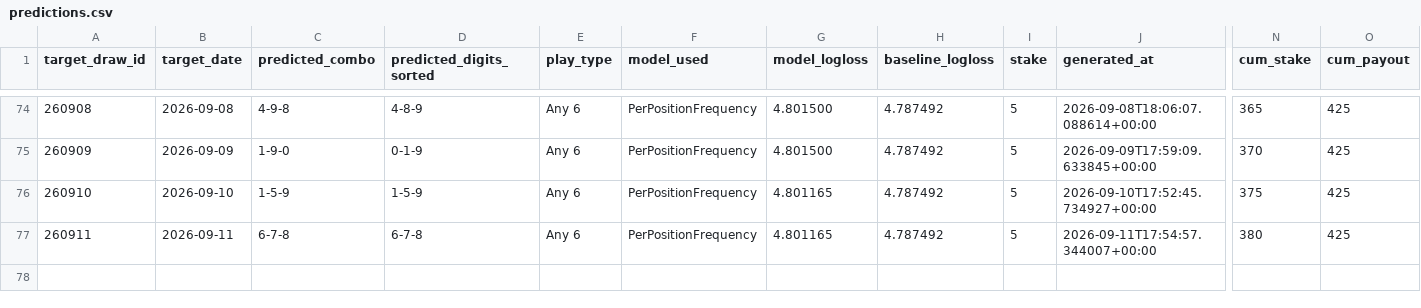
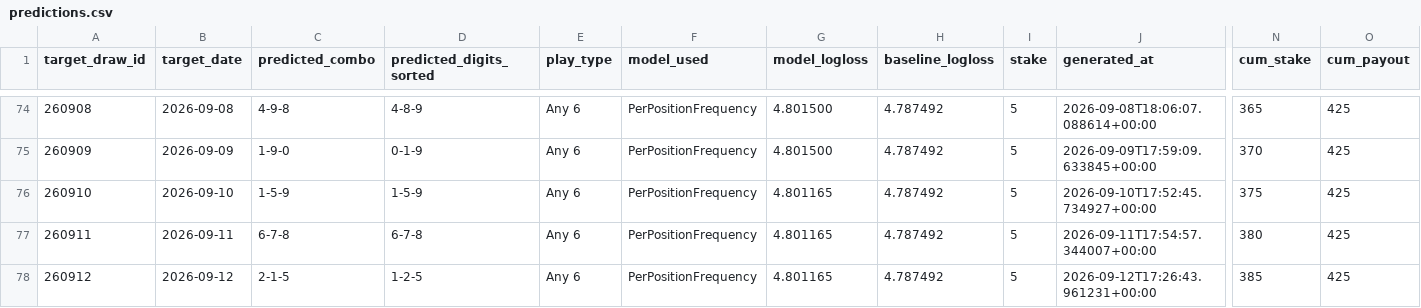
Before and after one commit to Hitanshuu/htlottery, a CSV file: data/predictions.csv, drawn as a sheet; only a part is shown, gaps mark what is left out; rows hold the shown columns only; the diff names each change by its address in the sheet, - before the commit and + after, or states it on an @@ line.

```diff
--- a/data/predictions.csv
+++ b/data/predictions.csv
+row 78: 260912 | 2026-09-12 | 2-1-5 | 1-2-5 | Any 6 | PerPositionFrequency | 4.801165 | 4.787492 | 5 | 2026-09-12T17:26:43.961231+00:00 | 385 | 425
```
Also changed, not shown: 4 other files.
